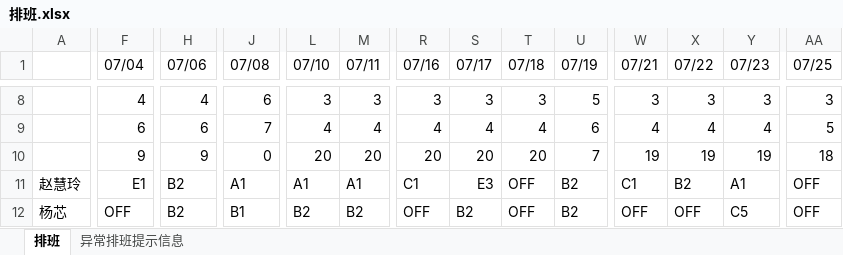
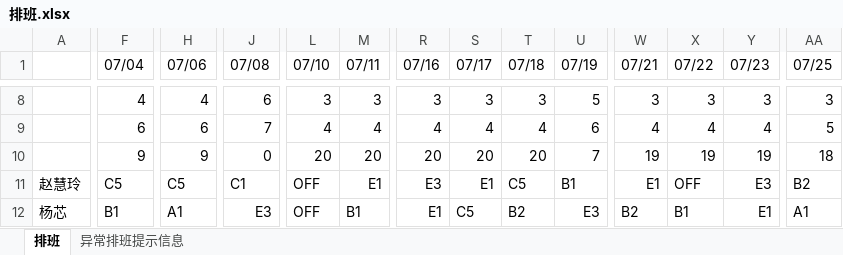
Before and after one commit to aidlucky/800TS_Project, an Excel workbook: scheduling/排班.xlsx, sheet 排班, drawn as a sheet; only a part is shown, gaps mark what is left out; values as stored, in another font and other column widths than the file's, no cell formats; the diff covers the shown part only; the diff names each change by its address in the sheet, - before the commit and + after, or states it on an @@ line.

```diff
--- a/scheduling/排班.xlsx (sheet 排班)
+++ b/scheduling/排班.xlsx (sheet 排班)
-F11 (07/04): E1
+F11 (07/04): C5
-H11 (07/06): B2
+H11 (07/06): C5
-J11 (07/08): A1
+J11 (07/08): C1
-L11 (07/10): A1
+L11 (07/10): OFF
-M11 (07/11): A1
+M11 (07/11): E1
-R11 (07/16): C1
+R11 (07/16): E3
-S11 (07/17): E3
+S11 (07/17): E1
-T11 (07/18): OFF
+T11 (07/18): C5
-U11 (07/19): B2
+U11 (07/19): B1
-W11 (07/21): C1
+W11 (07/21): E1
-X11 (07/22): B2
+X11 (07/22): OFF
-Y11 (07/23): A1
+Y11 (07/23): E3
-AA11 (07/25): OFF
+AA11 (07/25): B2
-F12 (07/04): OFF
+F12 (07/04): B1
-H12 (07/06): B2
+H12 (07/06): A1
-J12 (07/08): B1
+J12 (07/08): E3
-L12 (07/10): B2
+L12 (07/10): OFF
-M12 (07/11): B2
+M12 (07/11): B1
-R12 (07/16): OFF
+R12 (07/16): E1
-S12 (07/17): B2
+S12 (07/17): C5
-T12 (07/18): OFF
+T12 (07/18): B2
-U12 (07/19): B2
+U12 (07/19): E3
-W12 (07/21): OFF
+W12 (07/21): B2
-X12 (07/22): OFF
+X12 (07/22): B1
-Y12 (07/23): C5
+Y12 (07/23): E1
-AA12 (07/25): OFF
+AA12 (07/25): A1
```
Also changed, not shown: 1178 edited cells elsewhere in this sheet, sheet 异常排班提示信息, cell formats, scheduling/第一阶段 模板 （导入）20190704.xlsx, 1 other file.
